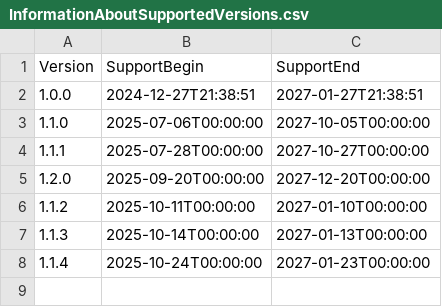
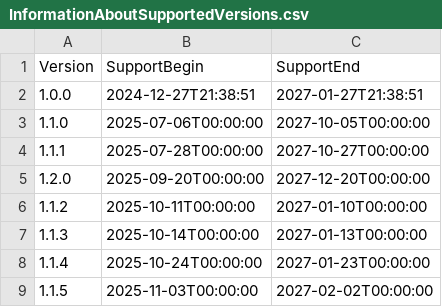
Before and after one commit to anionDevelopment/OpenDMS, a CSV file: Other/Resources/Support/InformationAboutSupportedVersions.csv, drawn as a sheet.

```diff
--- a/Other/Resources/Support/InformationAboutSupportedVersions.csv
+++ b/Other/Resources/Support/InformationAboutSupportedVersions.csv
@@ -8 +8,2 @@ Version;SupportBegin;SupportEnd
 1.1.4;2025-10-24T00:00:00;2027-01-23T00:00:00
+1.1.5;2025-11-03T00:00:00;2027-02-02T00:00:00
```
Also changed, not shown: 45 other files.
